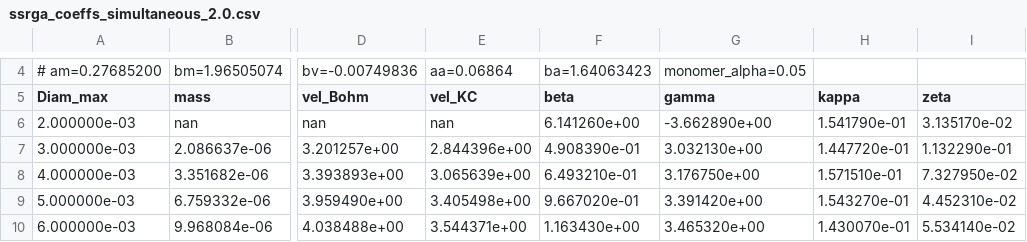
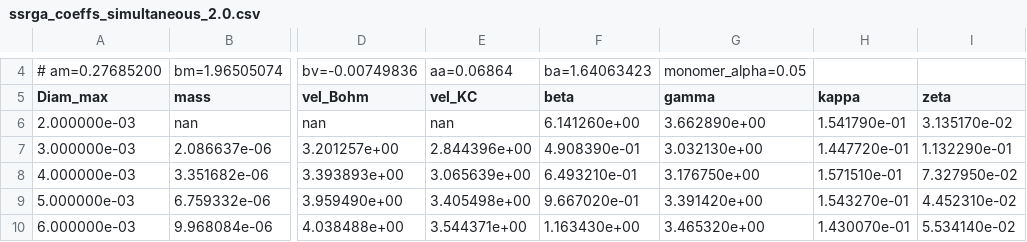
Before and after one commit to OPTIMICe-team/snowScatt, a CSV file: python/snowProperties/ssrga_coeffs_simultaneous_2.0.csv, drawn as a sheet; only a part is shown, gaps mark what is left out; the diff names each change by its address in the sheet, - before the commit and + after, or states it on an @@ line.

```diff
--- a/python/snowProperties/ssrga_coeffs_simultaneous_2.0.csv
+++ b/python/snowProperties/ssrga_coeffs_simultaneous_2.0.csv
-G6 (gamma): -3.662890e+00
+G6 (gamma): 3.662890e+00
```
Also changed, not shown: python/snowProperties/ssrga_coeffs_simultaneous_0.0.csv, 6 other files.
